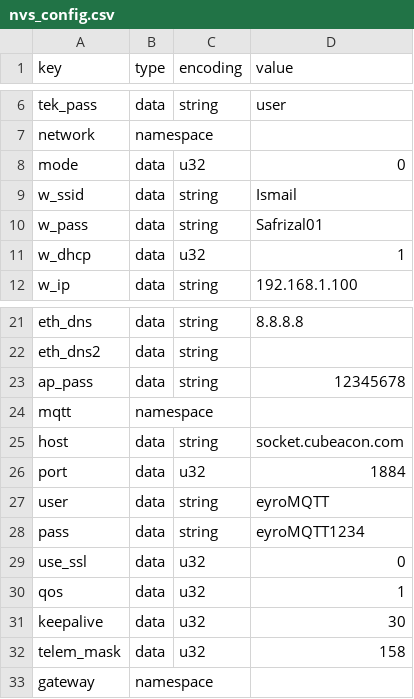
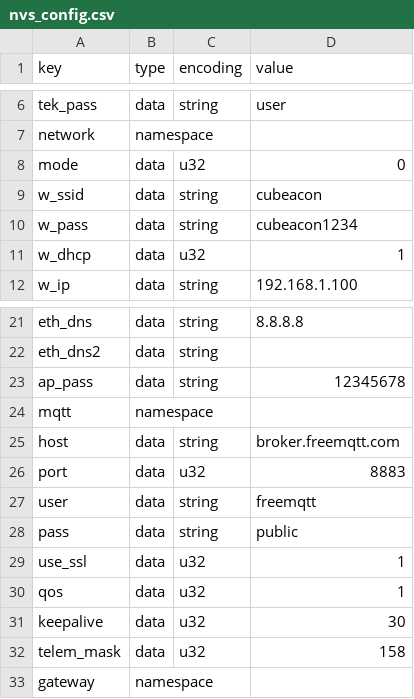
Before and after one commit to msyafrial/nrf-gateway, a CSV file: nvs_config.csv, drawn as a sheet; only a part is shown, gaps mark what is left out.

Commit message:
release: AR-27 v1.3.0 - perbaikan dan optimasi komprehensif
Catatan Perubahan:
- Arsitektur Pemisahan Sumber Web & Pipeline Kompresi Gzip Murni (web_src/ vs data/) dengan normalisasi Unix LF dan headroom LittleFS ~539 KB
- Enterprise Role-Based Access Control (RBAC: Administrator & Engineer) dengan perlindungan menu sensitif dan navigasi adaptif
- Standardisasi Format Data Telemetri 44-Byte (MqttBleFrame44), injeksi timestamp epoch Unix NTP, dan fitur Resilient Clipboard
- Optimalisasi Kapasitas Batch Buffer MQTT hingga 150 item (maksimum buffer 8 KB) dan timer batch_flush adaptif
- Eliminasi Freeze Indikator LED WS2812B dengan pemindahan driver bitbang ke IRAM serta isolasi multi-core CPU (Core 0 UART/Pipeline, Core 1 Web/MQTT)
- Stabilisasi Driver SPI Ethernet W5500 (16 MHz) dan penyesuaian task priority ke Prioritas 8 untuk eliminasi diskoneksi MQTT QoS 1 (0x8008 / EOF)
- Optimasi Memori DRAM bebas (+12 KB) dan penerapan Tiered Memory Guard (12 KB EEPROM log stream, 20 KB live stats WebSocket)
- Lifecycle Radio Wi-Fi Scanner Terkelola: mematikan radio saat mode Ethernet aktif guna memulihkan >40 KB DRAM dan mencegah interferensi frekuensi 2.4 GHz
- Isolasi 100% Uplink Mode Wi-Fi (enforcement default netif LwIP) dan Kebijakan Zero-Failover MQTT (Ethernet beroperasi murni sebagai maintenance port lokal)
- Standardisasi Dokumentasi Integrasi Developer (docs.html) dengan panduan multi-bahasa (Node.js, Python PEP 8, Go, Rust) dan konfigurasi eksplisit MQTTS TLS (Port 8883)
- Pembersihan Penuh EEPROM AT24C256 (Admin Only) via API /api/eeprom/clear dan klasifikasi presisi seluruh kategori alasan drop telemetri
- Universal Triple-Interface mDNS (Wi-Fi STA, SoftAP, Ethernet W5500) & Micro DNS Server (Port 53) dengan Captive Portal Redirect (192.168.4.1) untuk akses konsisten ar27.local di semua jalur jaringan
- Perbaikan & Penguatan Static IP (Wi-Fi & Ethernet): proteksi retensi ip_info saat kabel LAN dicabut/pasang, aktifasi Static IP Ethernet lintas mode uplink, dukungan Secondary DNS Wi-Fi (w_dns2), perbaikan binding UI (%w_dhcp%, %eth_dhcp%, %eth_ip%), serta validasi IPv4 & self-healing NVS
- Peningkatan Diagnostik Fisik & Sinkronisasi Handshake UART nRF52840 (deteksi UART Frame/Parity Error dan verifikasi status ACK aktual)

```diff
--- a/nvs_config.csv
+++ b/nvs_config.csv
@@ -8,4 +8,4 @@ network,namespace,,
 mode,data,u32,0
-w_ssid,data,string,Ismail
-w_pass,data,string,Safrizal01
+w_ssid,data,string,cubeacon
+w_pass,data,string,cubeacon1234
 w_dhcp,data,u32,1
@@ -24,7 +24,7 @@ ap_pass,data,string,12345678
 mqtt,namespace,,
-host,data,string,socket.cubeacon.com
-port,data,u32,1884
-user,data,string,eyroMQTT
-pass,data,string,eyroMQTT1234
-use_ssl,data,u32,0
+host,data,string,broker.freemqtt.com
+port,data,u32,8883
+user,data,string,freemqtt
+pass,data,string,public
+use_ssl,data,u32,1
 qos,data,u32,1
```
Also changed, not shown: 22 other files.
